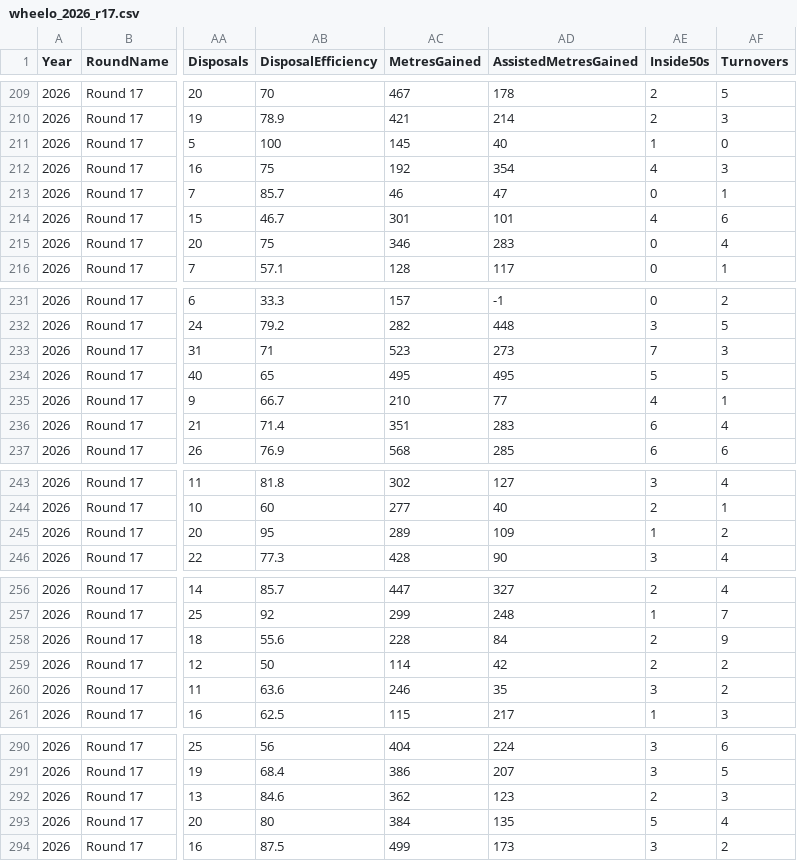
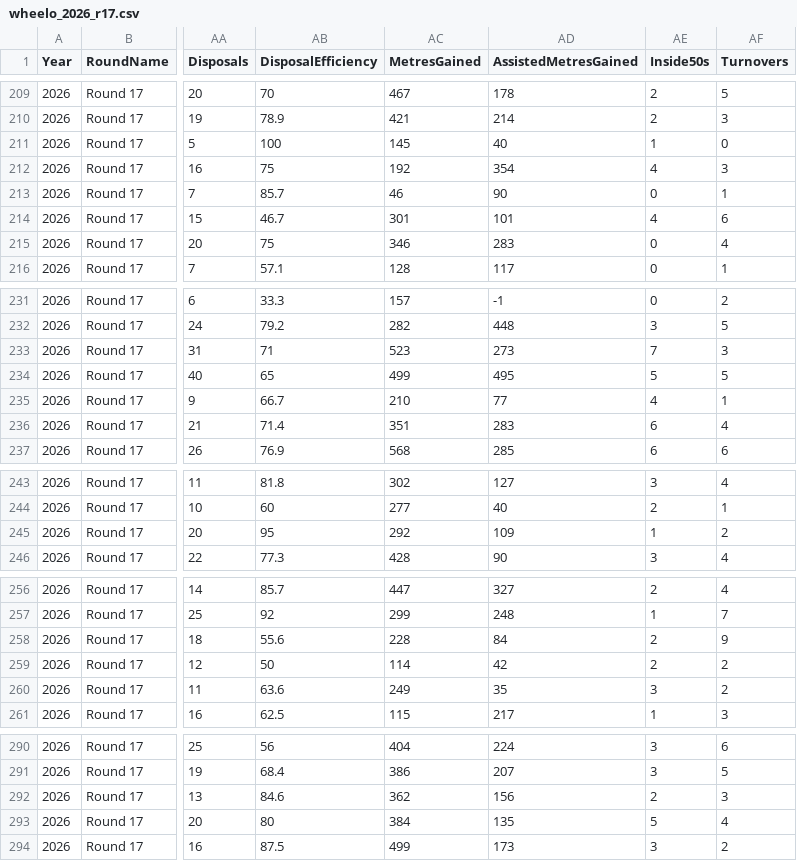
Before and after one commit to justthetipafl-ship-it/JustTheTip, a CSV file: AFL/csv/wheelo_2026_r17.csv, drawn as a sheet; only a part is shown, gaps mark what is left out; the diff covers the shown part only; the diff names each change by its address in the sheet, - before the commit and + after, or states it on an @@ line.

```diff
--- a/AFL/csv/wheelo_2026_r17.csv
+++ b/AFL/csv/wheelo_2026_r17.csv
-AD213 (AssistedMetresGained): 47
+AD213 (AssistedMetresGained): 90
-AC234 (MetresGained): 495
+AC234 (MetresGained): 499
-AC245 (MetresGained): 289
+AC245 (MetresGained): 292
-AC260 (MetresGained): 246
+AC260 (MetresGained): 249
-AD292 (AssistedMetresGained): 123
+AD292 (AssistedMetresGained): 156
```
Also changed, not shown: 14 edited cells elsewhere in this file, 10 other files.
